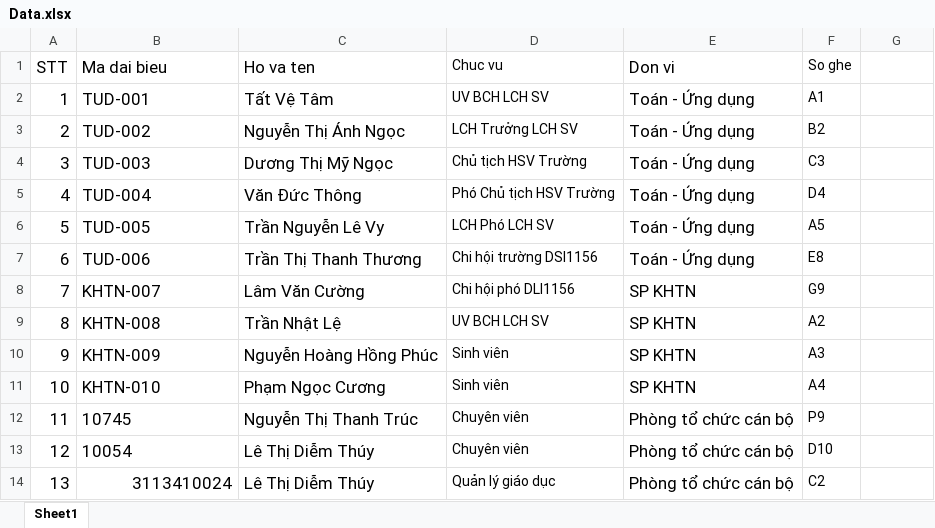
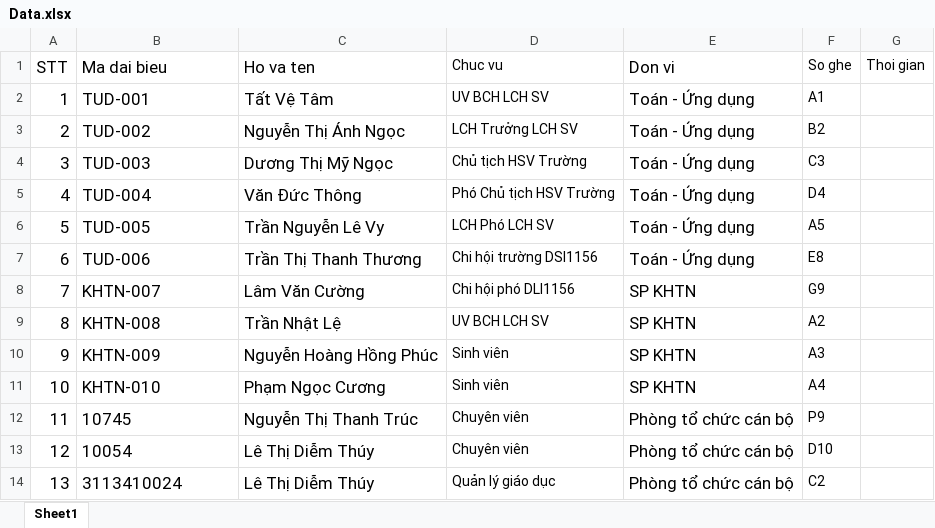
Before and after one commit to soco1508/PMDiemDanh, an Excel workbook: WindowsFormsApp2/bin/Debug/Data/Data.xlsx, sheet Sheet1, drawn as a sheet; values as stored, in another font and other column widths than the file's, no borders; the diff names each change by its address in the sheet, - before the commit and + after, or states it on an @@ line.

Commit message:
fixed form3 diem danh khi chua mo

```diff
--- a/WindowsFormsApp2/bin/Debug/Data/Data.xlsx (sheet Sheet1)
+++ b/WindowsFormsApp2/bin/Debug/Data/Data.xlsx (sheet Sheet1)
-G1: (empty)
+G1: Thoi gian
-B14 alignment: right
+B14 alignment: left
```
Also changed, not shown: 25 other files.
